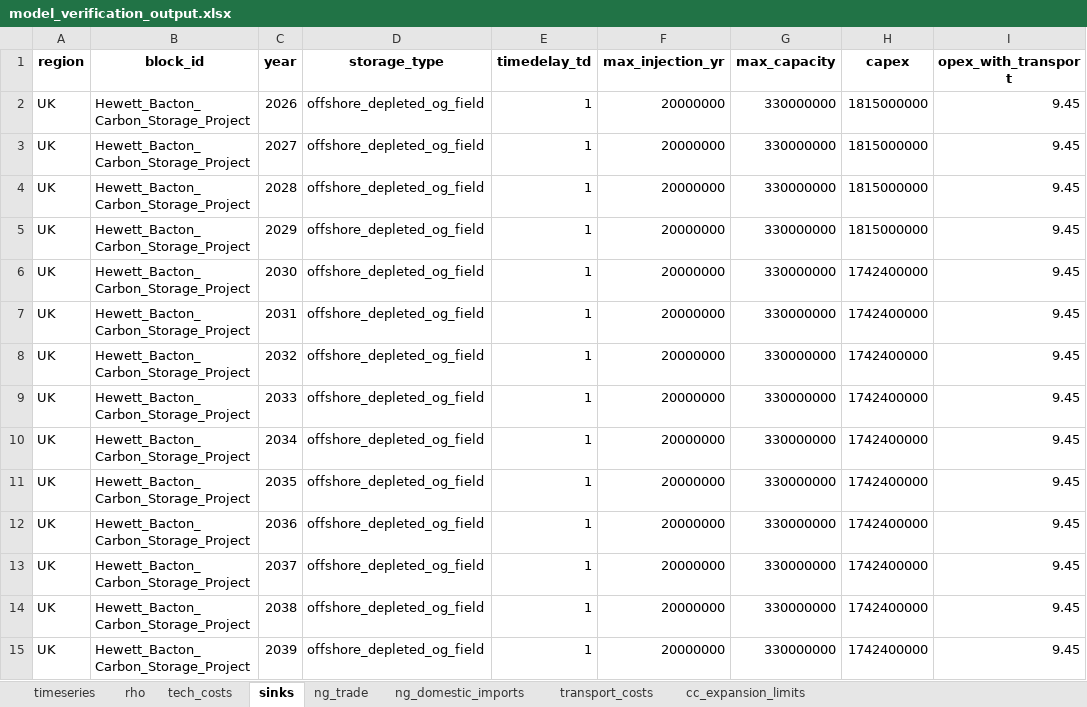
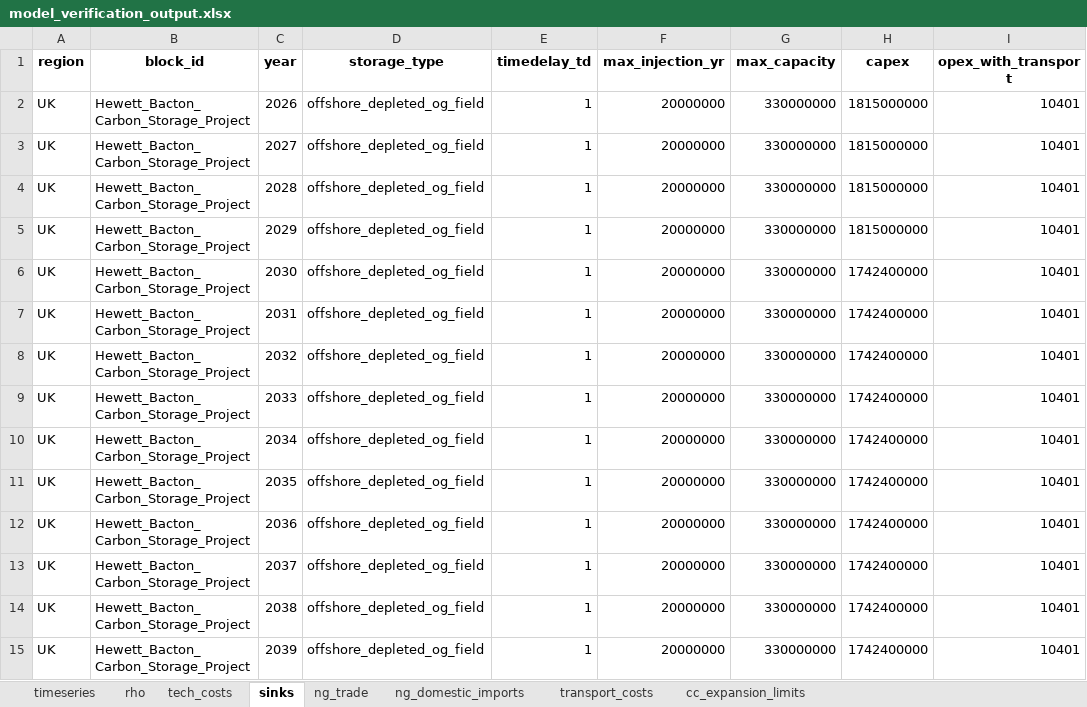
Before and after one commit to oitzingermaximilian/scm_model, an Excel workbook: model_verification_output.xlsx, sheet sinks, drawn as a sheet; only a part is shown; values as stored, in another font and other column widths than the file's, no borders; the diff covers the shown part only; the diff names each change by its address in the sheet, - before the commit and + after, or states it on an @@ line.

```diff
--- a/model_verification_output.xlsx (sheet sinks)
+++ b/model_verification_output.xlsx (sheet sinks)
-I2:I15 (opex_with_transport): 9.45
+I2:I15 (opex_with_transport): 10401
```
Also changed, not shown: 1461 edited cells elsewhere in this sheet, sheet ng_trade, sheet ng_domestic_imports, sheet timeseries, sheet transport_costs, NG_flows_scm.xlsx, NG_flows_scm_output.xlsx, 5 other files.
